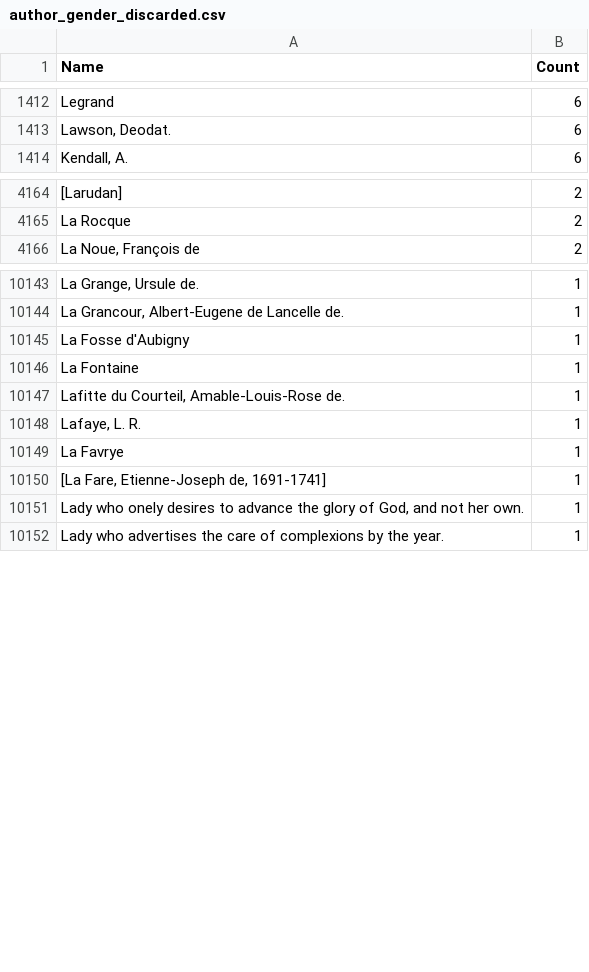
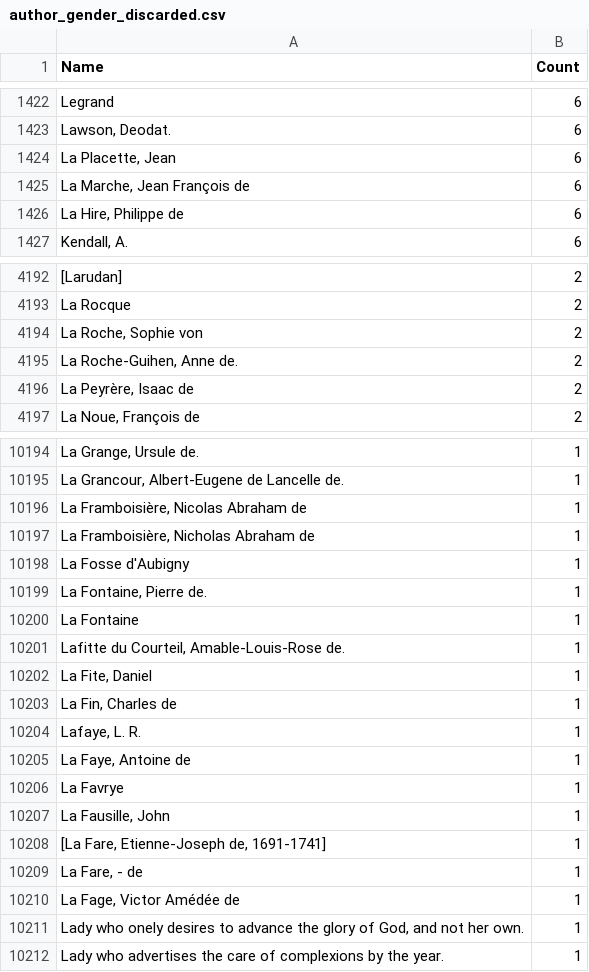
Before and after one commit to COMHIS/estc, a CSV file: inst/examples/output.tables/author_gender_discarded.csv, drawn as a sheet; only a part is shown, gaps mark what is left out; the diff covers the shown part only; the diff names each change by its address in the sheet, - before the commit and + after, or states it on an @@ line.

```diff
--- a/inst/examples/output.tables/author_gender_discarded.csv
+++ b/inst/examples/output.tables/author_gender_discarded.csv
+row 1424: La Placette, Jean | 6
+row 1425: La Marche, Jean François de | 6
+row 1426: La Hire, Philippe de | 6
+row 4194: La Roche, Sophie von | 2
+row 4195: La Roche-Guihen, Anne de. | 2
+row 4196: La Peyrère, Isaac de | 2
+row 10196: La Framboisière, Nicolas Abraham de | 1
+row 10197: La Framboisière, Nicholas Abraham de | 1
+row 10199: La Fontaine, Pierre de. | 1
+row 10202: La Fite, Daniel | 1
+row 10203: La Fin, Charles de | 1
+row 10205: La Faye, Antoine de | 1
+row 10207: La Fausille, John | 1
+row 10209: La Fare, - de | 1
+row 10210: La Fage, Victor Amédée de | 1
```
Also changed, not shown: 55 added rows and 1 edited cell elsewhere in this file, inst/examples/output.tables/author_discarded.csv, inst/examples/output.tables/author_gender_conversion_nontrivial.csv, 37 other files.
